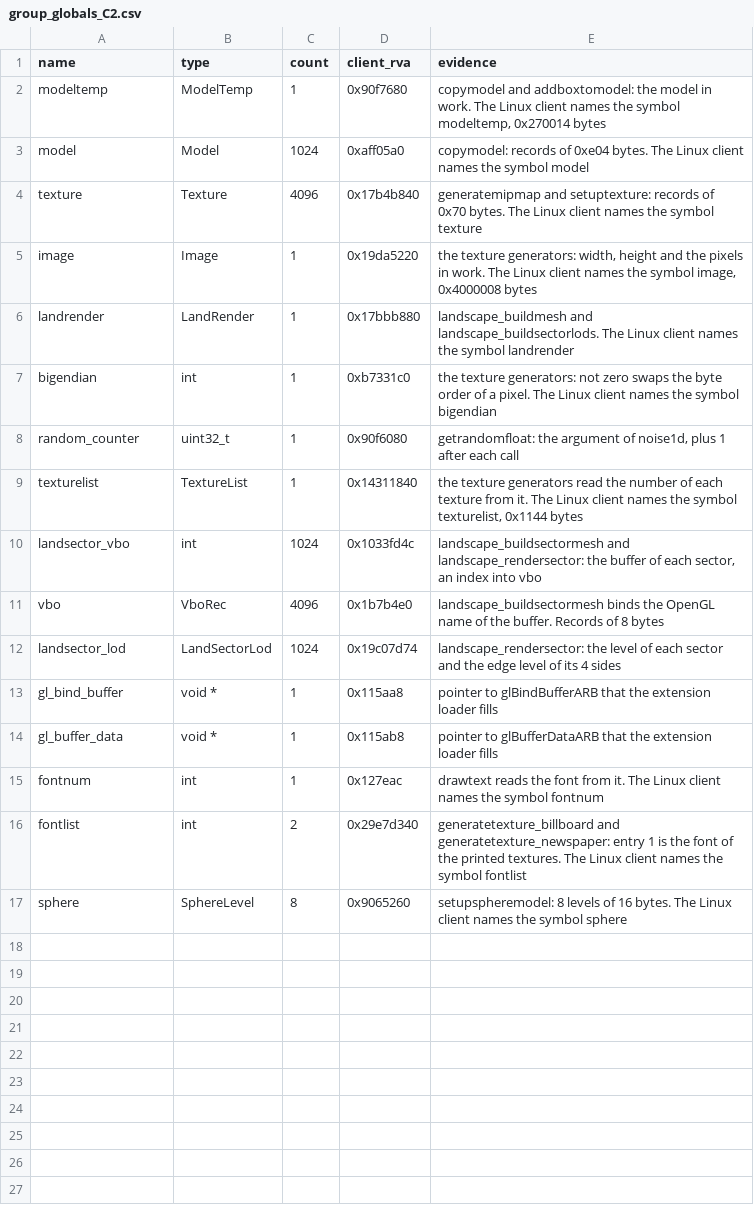
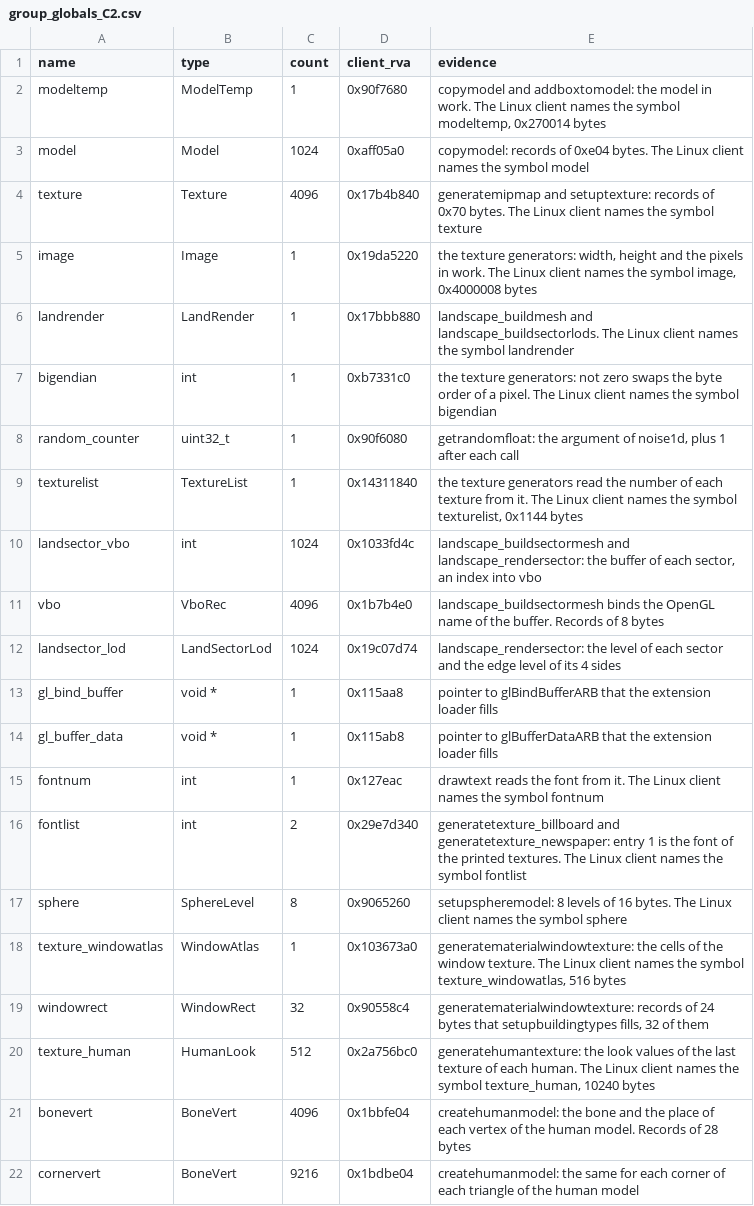
Before and after one commit to TheGreatVulpzin/OpenSubRosa24, a CSV file: analysis/client_win/group_globals_C2.csv, drawn as a sheet; the diff names each change by its address in the sheet, - before the commit and + after, or states it on an @@ line.

Commit message:
feat(client): name the window, human texture and human model records (C2)

```diff
--- a/analysis/client_win/group_globals_C2.csv
+++ b/analysis/client_win/group_globals_C2.csv
+row 18: texture_windowatlas | WindowAtlas | 1 | 0x103673a0 | generatematerialwindowtexture: the cells of the window texture. The Linux client names the symbol texture_windowatlas, 516 bytes
+row 19: windowrect | WindowRect | 32 | 0x90558c4 | generatematerialwindowtexture: records of 24 bytes that setupbuildingtypes fills, 32 of them
+row 20: texture_human | HumanLook | 512 | 0x2a756bc0 | generatehumantexture: the look values of the last texture of each human. The Linux client names the symbol texture_human, 10240 bytes
+row 21: bonevert | BoneVert | 4096 | 0x1bbfe04 | createhumanmodel: the bone and the place of each vertex of the human model. Records of 28 bytes
+row 22: cornervert | BoneVert | 9216 | 0x1bdbe04 | createhumanmodel: the same for each corner of each triangle of the human model
```
Also changed, not shown: analysis/client_win/globals_checked.csv, analysis/client_win/storage.csv, 7 other files.
